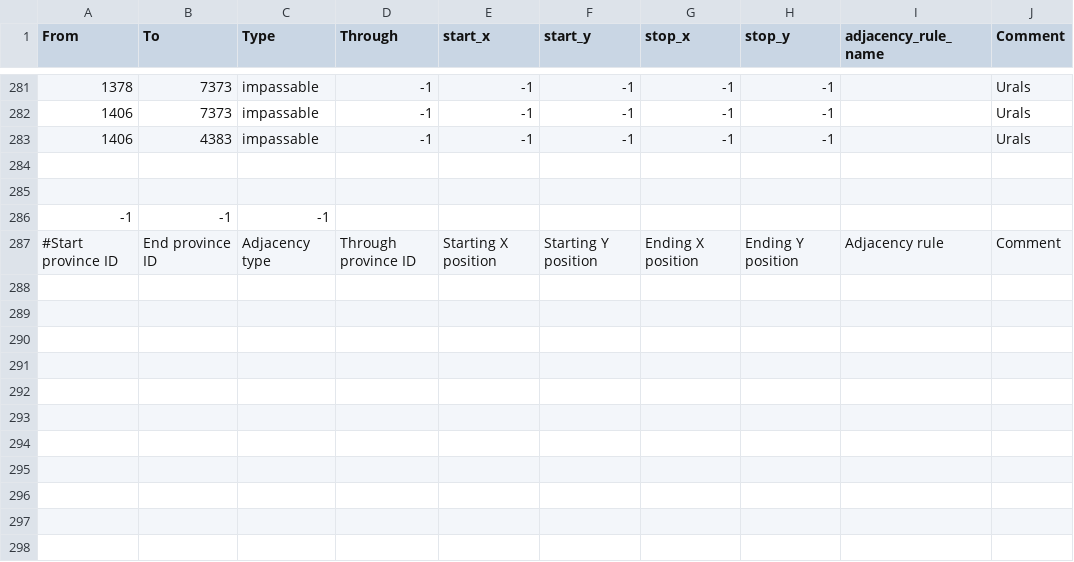
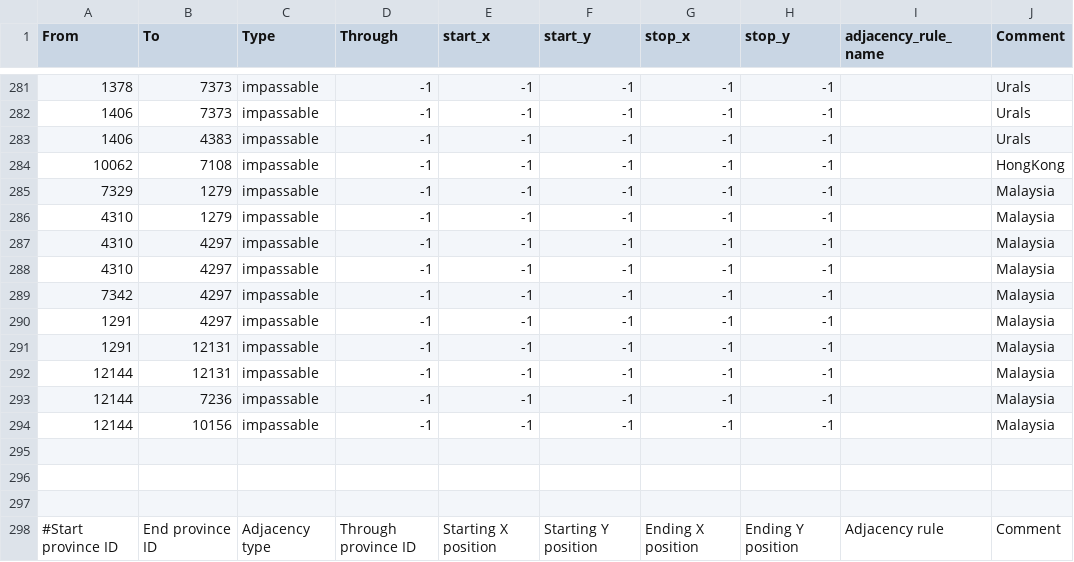
Before and after one commit to RoDevsHub/zird-of-iron, a CSV file: map/adjacencies.csv, drawn as a sheet; only a part is shown, gaps mark what is left out.

Commit message:
Added Impassable terrain to Hongkong and Malaysia

```diff
--- a/map/adjacencies.csv
+++ b/map/adjacencies.csv
@@ -283,5 +283,16 @@ From;To;Type;Through;start_x;start_y;stop_x;stop_y;adjacency_rule_name;Comment
 1406;4383;impassable;-1;-1;-1;-1;-1;;Urals
+10062;7108;impassable;-1;-1;-1;-1;-1;;HongKong
+7329;1279;impassable;-1;-1;-1;-1;-1;;Malaysia
+4310;1279;impassable;-1;-1;-1;-1;-1;;Malaysia
+4310;4297;impassable;-1;-1;-1;-1;-1;;Malaysia
+4310;4297;impassable;-1;-1;-1;-1;-1;;Malaysia
+7342;4297;impassable;-1;-1;-1;-1;-1;;Malaysia
+1291;4297;impassable;-1;-1;-1;-1;-1;;Malaysia
+1291;12131;impassable;-1;-1;-1;-1;-1;;Malaysia
+12144;12131;impassable;-1;-1;-1;-1;-1;;Malaysia
+12144;7236;impassable;-1;-1;-1;-1;-1;;Malaysia
+12144;10156;impassable;-1;-1;-1;-1;-1;;Malaysia
 
 
--1;-1;-1
+
 #Start province ID;End province ID;Adjacency type;Through province ID;Starting X position;Starting Y position;Ending X position;Ending Y position;Adjacency rule;Comment
```
Also changed, not shown: 1 other file.
